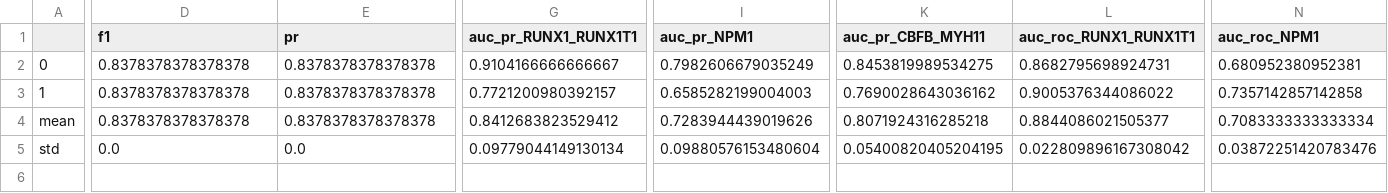
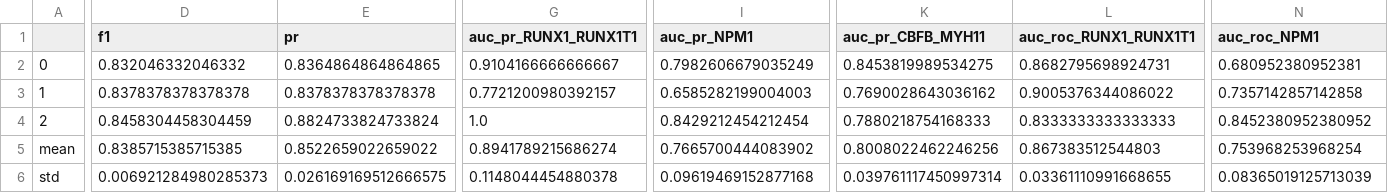
Before and after one commit to aleksandraiva/CMSCB-SCEMILA, a CSV file: SCEMILA/results/uncertain_max30.csv, drawn as a sheet; only a part is shown, gaps mark what is left out; addresses are those after the commit; rows hold the shown columns only; the diff covers the shown part only; the diff names each change by its address in the sheet, - before the commit and + after, or states it on an @@ line.

```diff
--- a/SCEMILA/results/uncertain_max30.csv
+++ b/SCEMILA/results/uncertain_max30.csv
-D2 (f1): 0.8378378378378378
+D2 (f1): 0.832046332046332
-E2 (pr): 0.8378378378378378
+E2 (pr): 0.8364864864864865
+row 4: 2 | 0.8458304458304459 | 0.8824733824733824 | 1.0 | 0.8429212454212454 | 0.7880218754168333 | 0.8333333333333333 | 0.8452380952380952
-D5 (f1): 0.8378378378378378
+D5 (f1): 0.8385715385715385
-E5 (pr): 0.8378378378378378
+E5 (pr): 0.8522659022659022
-G5 (auc_pr_RUNX1_RUNX1T1): 0.8412683823529412
+G5 (auc_pr_RUNX1_RUNX1T1): 0.8941789215686274
-I5 (auc_pr_NPM1): 0.7283944439019626
+I5 (auc_pr_NPM1): 0.7665700444083902
-K5 (auc_pr_CBFB_MYH11): 0.8071924316285218
+K5 (auc_pr_CBFB_MYH11): 0.8008022462246256
-L5 (auc_roc_RUNX1_RUNX1T1): 0.8844086021505377
+L5 (auc_roc_RUNX1_RUNX1T1): 0.867383512544803
-N5 (auc_roc_NPM1): 0.7083333333333334
+N5 (auc_roc_NPM1): 0.753968253968254
-D6 (f1): 0.0
+D6 (f1): 0.006921284980285373
-E6 (pr): 0.0
+E6 (pr): 0.026169169512666575
-G6 (auc_pr_RUNX1_RUNX1T1): 0.09779044149130134
+G6 (auc_pr_RUNX1_RUNX1T1): 0.1148044454880378
-I6 (auc_pr_NPM1): 0.09880576153480604
+I6 (auc_pr_NPM1): 0.09619469152877168
-K6 (auc_pr_CBFB_MYH11): 0.05400820405204195
+K6 (auc_pr_CBFB_MYH11): 0.039761117450997314
-L6 (auc_roc_RUNX1_RUNX1T1): 0.022809896167308042
+L6 (auc_roc_RUNX1_RUNX1T1): 0.03361110991668655
-N6 (auc_roc_NPM1): 0.03872251420783476
+N6 (auc_roc_NPM1): 0.08365019125713039
```
Also changed, not shown: 20 edited cells elsewhere in this file, SCEMILA/results/all_results.csv, SCEMILA/results/uncertain_max10.csv, 23 other files.
